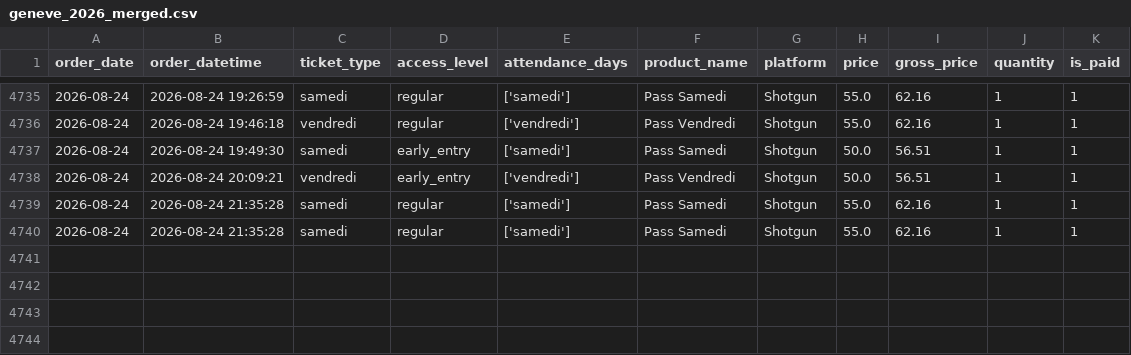
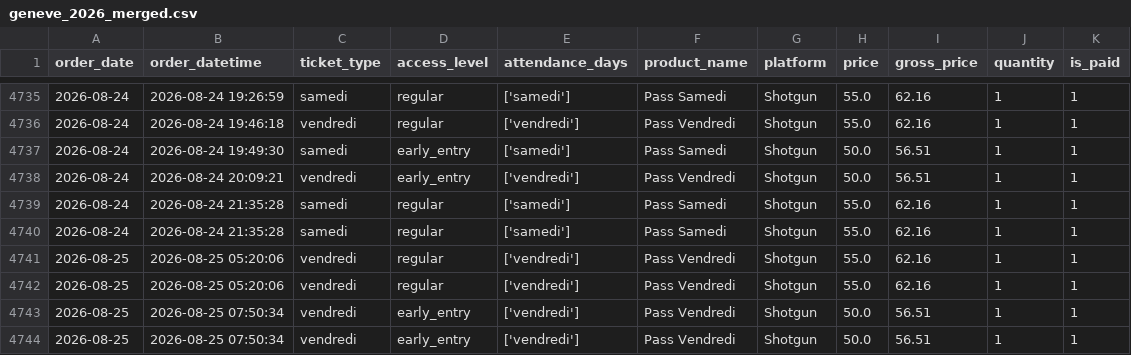
Before and after one commit to studio-ai2k/ticketing_api, a CSV file: data/geneve_2026_merged.csv, drawn as a sheet; only a part is shown, gaps mark what is left out; the diff names each change by its address in the sheet, - before the commit and + after, or states it on an @@ line.

```diff
--- a/data/geneve_2026_merged.csv
+++ b/data/geneve_2026_merged.csv
+row 4741: 2026-08-25 | 2026-08-25 05:20:06 | vendredi | regular | ['vendredi'] | Pass Vendredi | Shotgun | 55.0 | 62.16 | 1 | 1
+row 4742: 2026-08-25 | 2026-08-25 05:20:06 | vendredi | regular | ['vendredi'] | Pass Vendredi | Shotgun | 55.0 | 62.16 | 1 | 1
+row 4743: 2026-08-25 | 2026-08-25 07:50:34 | vendredi | early_entry | ['vendredi'] | Pass Vendredi | Shotgun | 50.0 | 56.51 | 1 | 1
+row 4744: 2026-08-25 | 2026-08-25 07:50:34 | vendredi | early_entry | ['vendredi'] | Pass Vendredi | Shotgun | 50.0 | 56.51 | 1 | 1
```
Also changed, not shown: data/bordeaux_oct_2026_merged.csv, data/rennes_2026_merged.csv, 12 other files.
